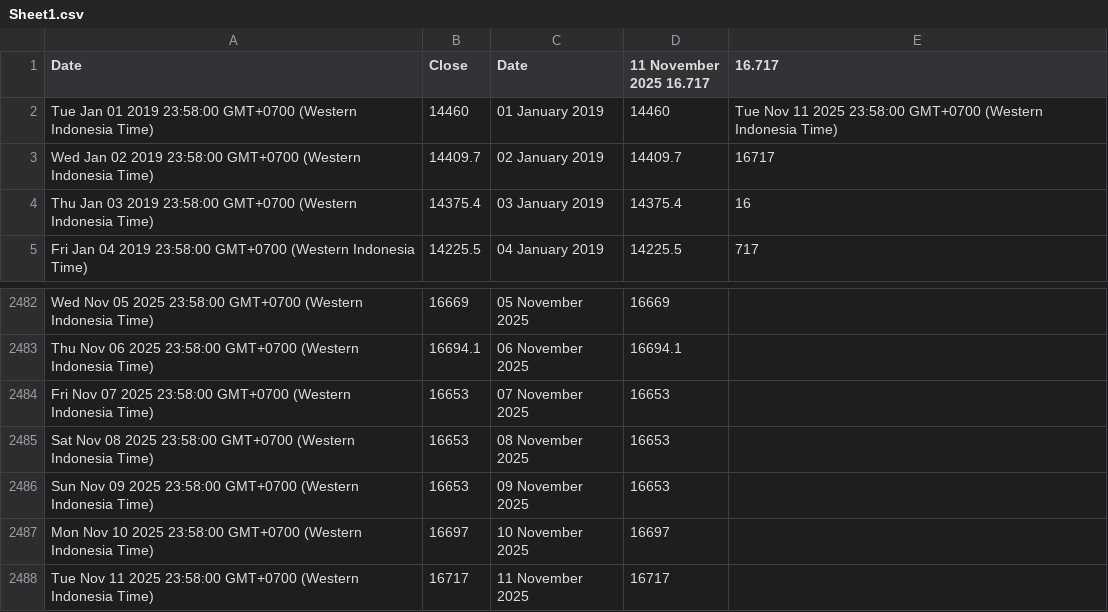
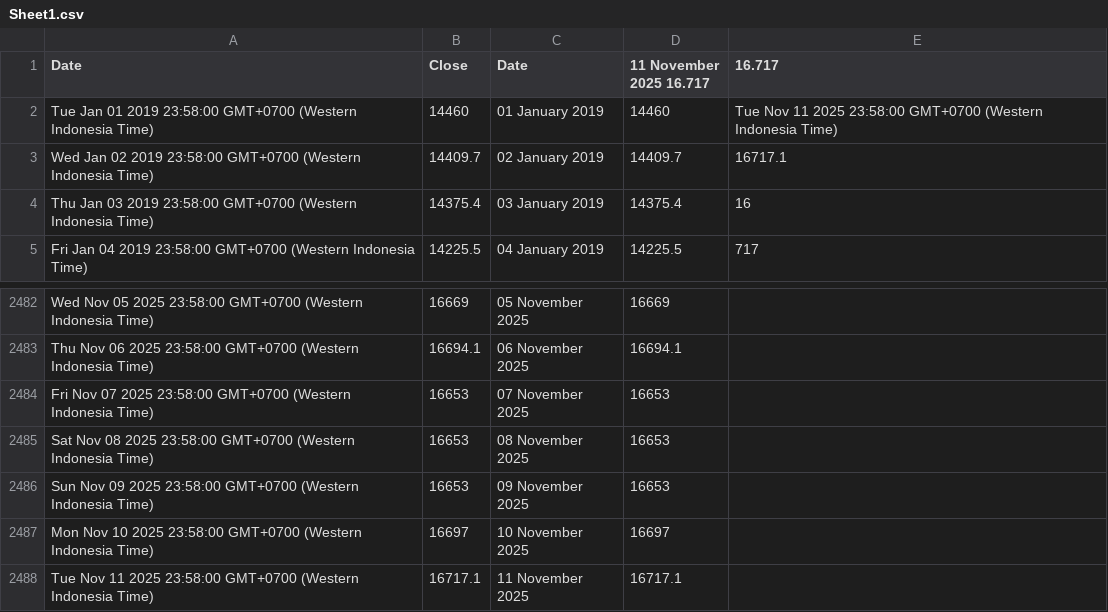
Before and after one commit to lisnhaaw/datawrapper-csv, a CSV file: data/Sheet1.csv, drawn as a sheet; only a part is shown, gaps mark what is left out.

Commit message:
Update data CSV

```diff
--- a/data/Sheet1.csv
+++ b/data/Sheet1.csv
@@ -2,3 +2,3 @@ Date,Close,Date,11 November 2025 16.717,16.717
 Tue Jan 01 2019 23:58:00 GMT+0700 (Western Indonesia Time),14460,01 January 2019,14460,Tue Nov 11 2025 23:58:00 GMT+0700 (Western Indonesia Time)
-Wed Jan 02 2019 23:58:00 GMT+0700 (Western Indonesia Time),14409.7,02 January 2019,14409.7,16717
+Wed Jan 02 2019 23:58:00 GMT+0700 (Western Indonesia Time),14409.7,02 January 2019,14409.7,16717.1
 Thu Jan 03 2019 23:58:00 GMT+0700 (Western Indonesia Time),14375.4,03 January 2019,14375.4,16
@@ -2487,2 +2487,2 @@ Sun Nov 09 2025 23:58:00 GMT+0700 (Western Indonesia Time),16653,09 November 202
 Mon Nov 10 2025 23:58:00 GMT+0700 (Western Indonesia Time),16697,10 November 2025,16697,
-Tue Nov 11 2025 23:58:00 GMT+0700 (Western Indonesia Time),16717,11 November 2025,16717,
+Tue Nov 11 2025 23:58:00 GMT+0700 (Western Indonesia Time),16717.1,11 November 2025,16717.1,
```
